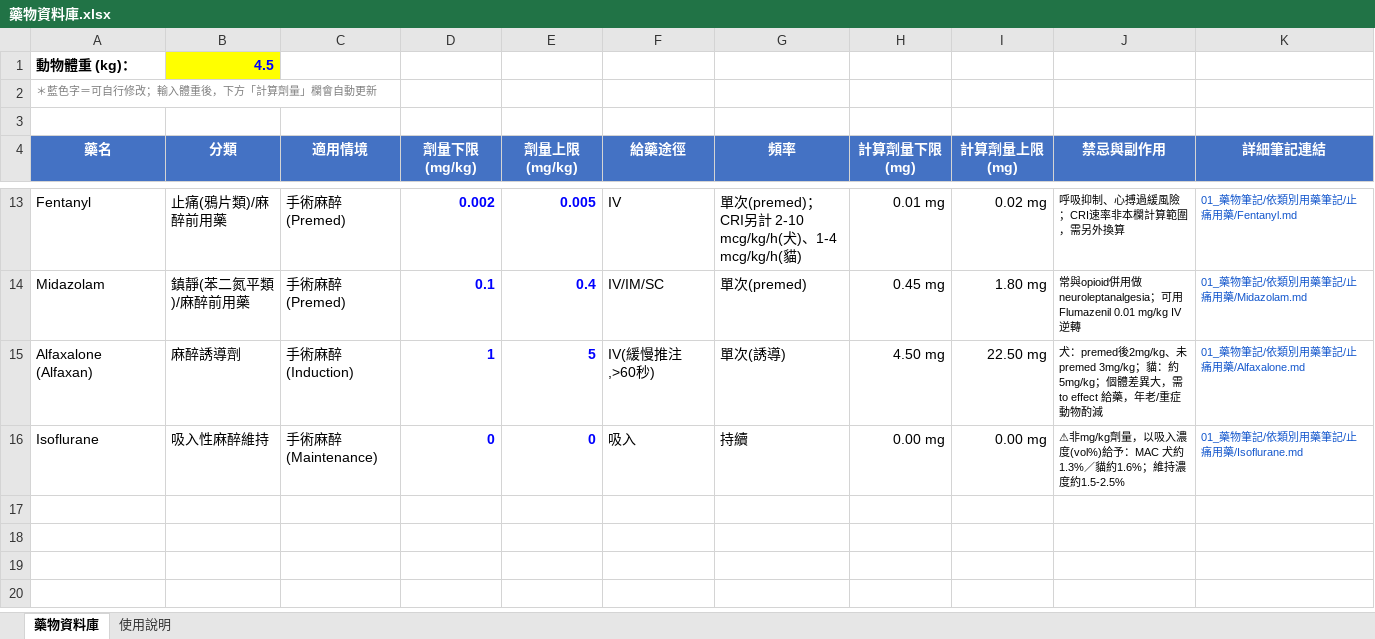
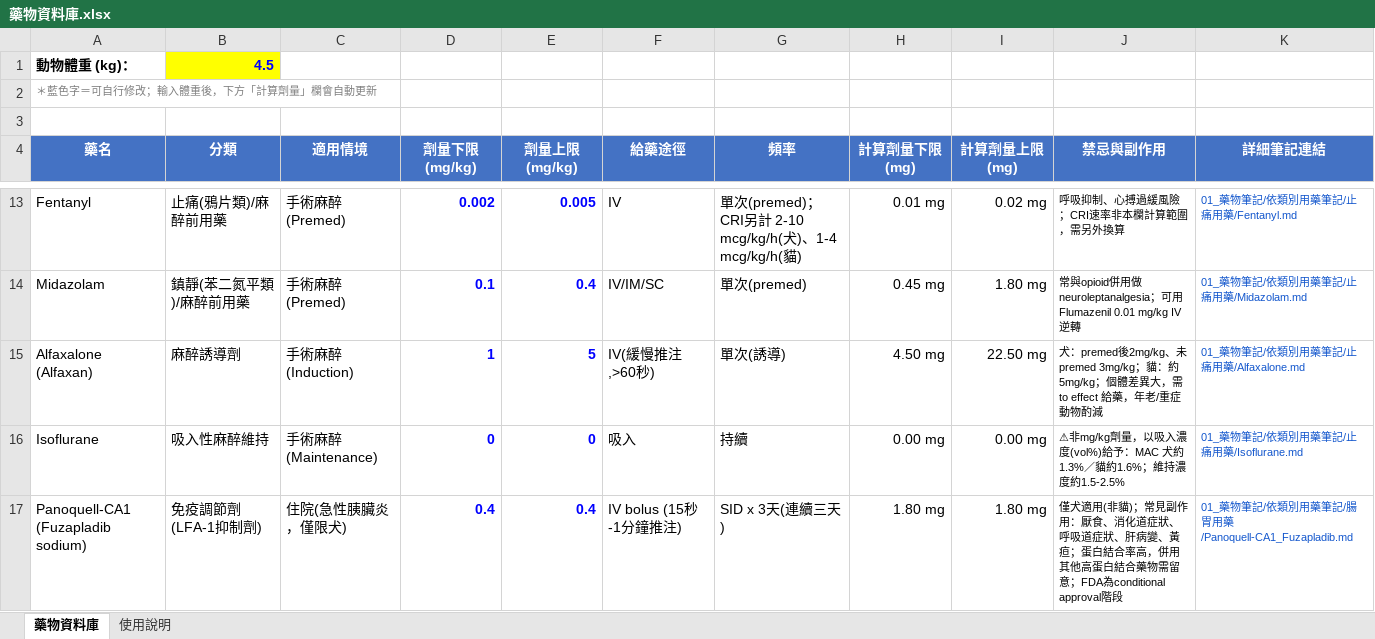
Before and after one commit to yc-vetalk/yc-dvm-notes, an Excel workbook: 01_藥物筆記/藥物資料庫.xlsx, sheet 藥物資料庫, drawn as a sheet; only a part is shown, gaps mark what is left out; values as stored, in another font and other column widths than the file's, no borders; the diff names each change by its address in the sheet, - before the commit and + after, or states it on an @@ line.

Commit message:
新增藥物：Panoquell-CA1 (Fuzapladib sodium)

```diff
--- a/01_藥物筆記/藥物資料庫.xlsx (sheet 藥物資料庫)
+++ b/01_藥物筆記/藥物資料庫.xlsx (sheet 藥物資料庫)
+row 17: Panoquell-CA1 (Fuzapladib sodium) | 免疫調節劑(LFA-1抑制劑) | 住院(急性胰臟炎，僅限犬) | 0.4 | 0.4 | IV bolus (15秒-1分鐘推注) | SID x 3天(連續三天) | 1.80 mg | 1.80 mg | 僅犬適用(非貓)；常見副作用：厭食、消化道症狀、呼吸道症狀、肝病變、黃疸；蛋白結合率高，併用其他高蛋白結合藥物需留意；FDA為conditional approval階段 | 01_藥物筆記/依類別用藥筆記/腸胃用藥/Panoquell-CA1_Fuzapladib.md
```
Also changed, not shown: 1 other file.
